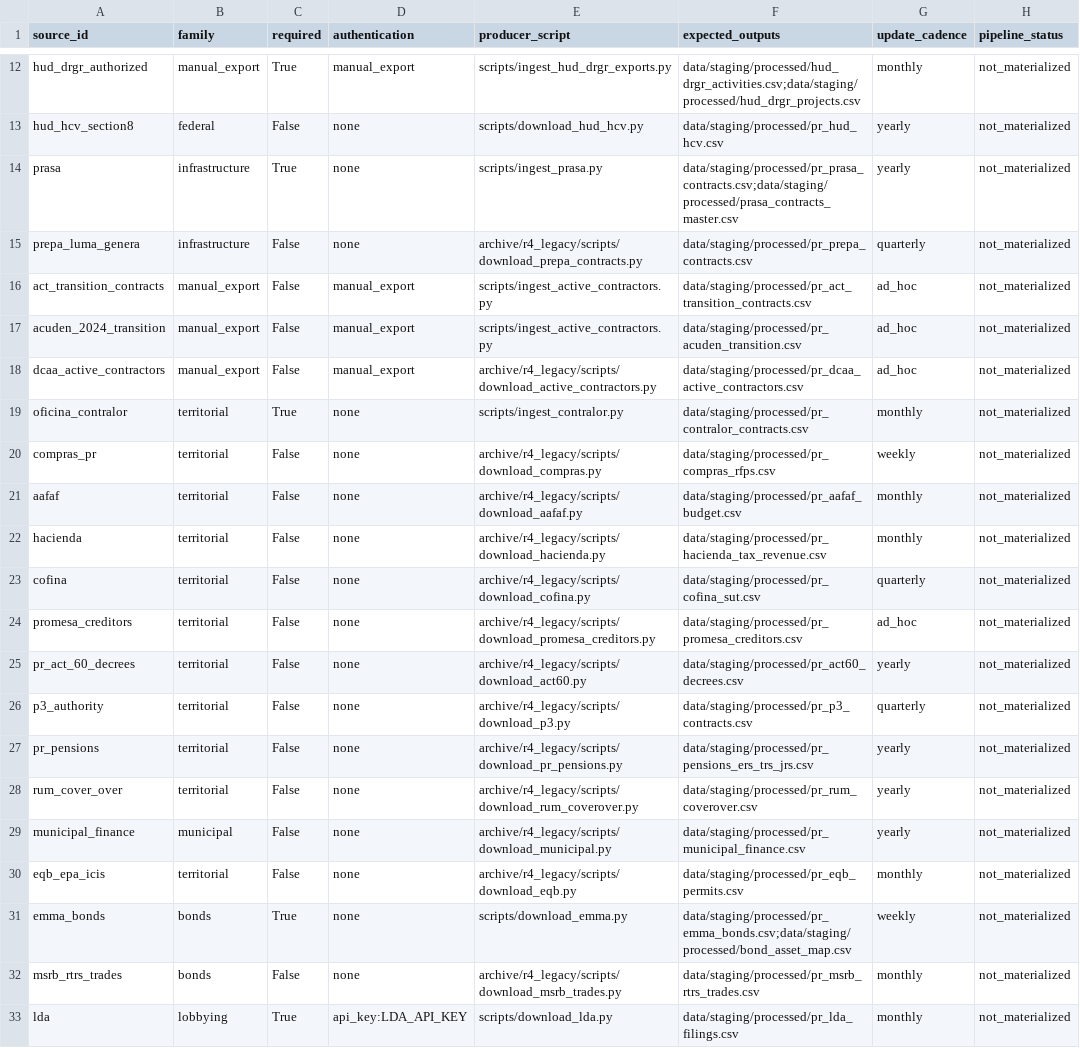
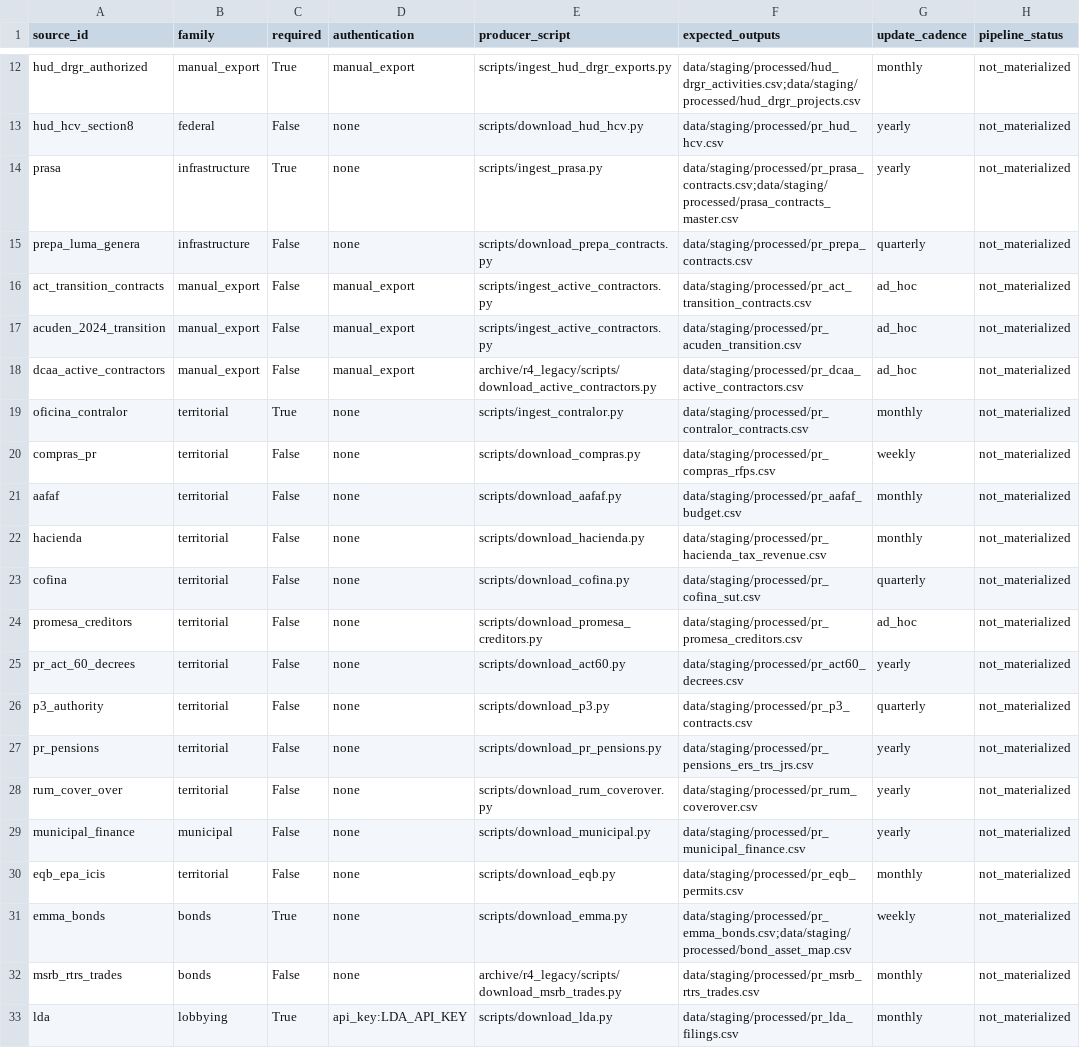
Before and after one commit to jotaele44/moneysweep-pr, a CSV file: reports/source_registry_status.csv, drawn as a sheet; only a part is shown, gaps mark what is left out; the diff names each change by its address in the sheet, - before the commit and + after, or states it on an @@ line.

```diff
--- a/reports/source_registry_status.csv
+++ b/reports/source_registry_status.csv
-E15 (producer_script): archive/r4_legacy/scripts/download_prepa_contracts.py
+E15 (producer_script): scripts/download_prepa_contracts.py
-E20 (producer_script): archive/r4_legacy/scripts/download_compras.py
+E20 (producer_script): scripts/download_compras.py
-E21 (producer_script): archive/r4_legacy/scripts/download_aafaf.py
+E21 (producer_script): scripts/download_aafaf.py
-E22 (producer_script): archive/r4_legacy/scripts/download_hacienda.py
+E22 (producer_script): scripts/download_hacienda.py
-E23 (producer_script): archive/r4_legacy/scripts/download_cofina.py
+E23 (producer_script): scripts/download_cofina.py
-E24 (producer_script): archive/r4_legacy/scripts/download_promesa_creditors.py
+E24 (producer_script): scripts/download_promesa_creditors.py
-E25 (producer_script): archive/r4_legacy/scripts/download_act60.py
+E25 (producer_script): scripts/download_act60.py
-E26 (producer_script): archive/r4_legacy/scripts/download_p3.py
+E26 (producer_script): scripts/download_p3.py
-E27 (producer_script): archive/r4_legacy/scripts/download_pr_pensions.py
+E27 (producer_script): scripts/download_pr_pensions.py
-E28 (producer_script): archive/r4_legacy/scripts/download_rum_coverover.py
+E28 (producer_script): scripts/download_rum_coverover.py
-E29 (producer_script): archive/r4_legacy/scripts/download_municipal.py
+E29 (producer_script): scripts/download_municipal.py
-E30 (producer_script): archive/r4_legacy/scripts/download_eqb.py
+E30 (producer_script): scripts/download_eqb.py
```
Also changed, not shown: 18 other files.
